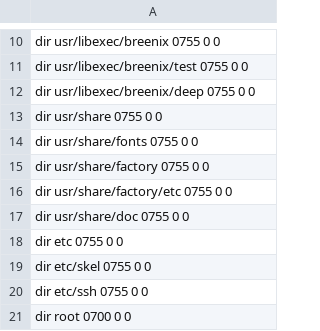
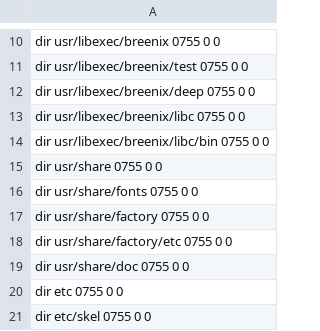
Before and after one commit to ryanbreen/breenix, a TSV file: libs/libbreenix/src/layout.tsv, drawn as a sheet; only a part is shown, gaps mark what is left out; the shorter side is filled out with more unchanged rows; the diff names each change by its address in the sheet, - before the commit and + after, or states it on an @@ line.

```diff
--- a/libs/libbreenix/src/layout.tsv
+++ b/libs/libbreenix/src/layout.tsv
+row 13: dir usr/libexec/breenix/libc 0755 0 0
+row 14: dir usr/libexec/breenix/libc/bin 0755 0 0
```
Also changed, not shown: 5 other files.
